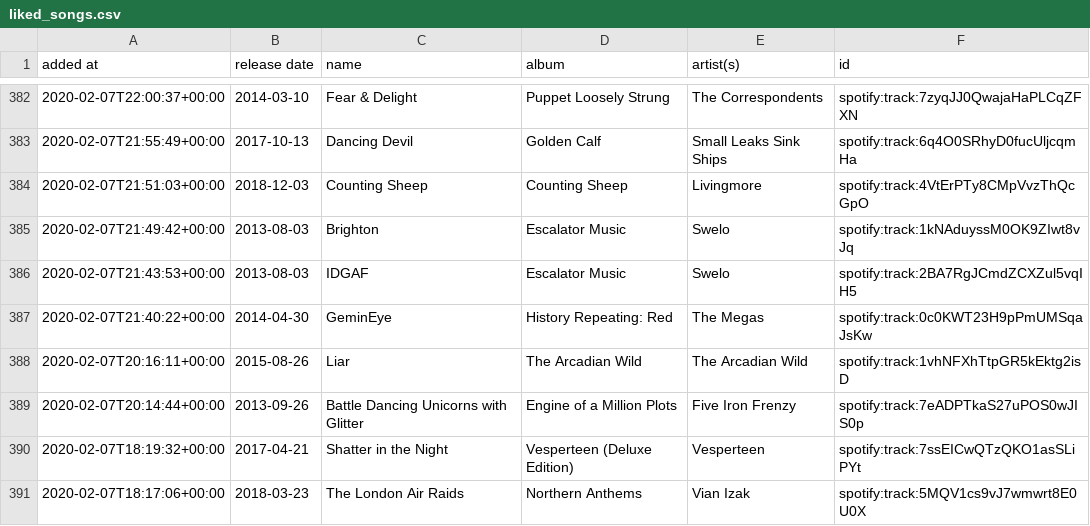
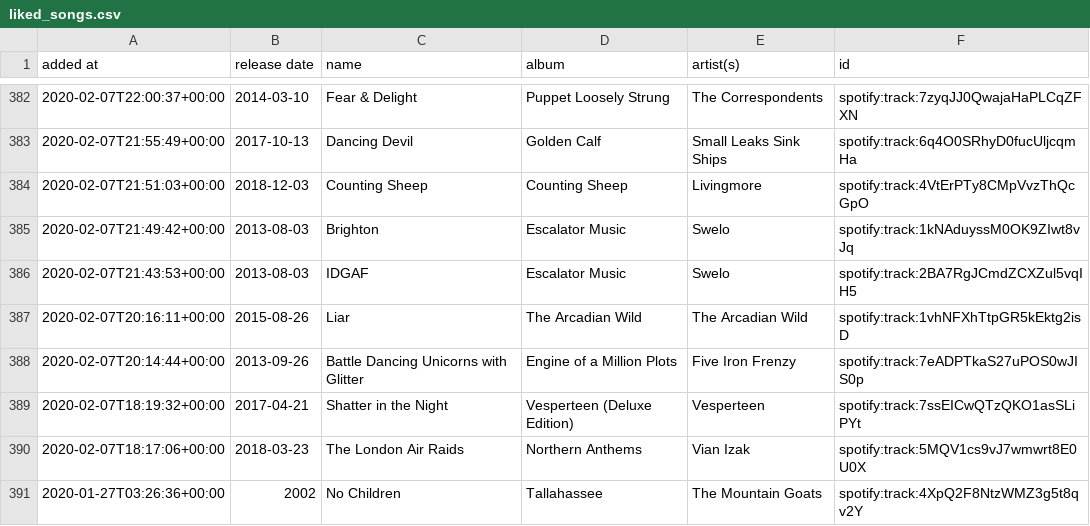
Before and after one commit to DusterTheFirst/playlist, a CSV file: liked_songs.csv, drawn as a sheet; only a part is shown, gaps mark what is left out; the shorter side is filled out with more unchanged rows.

```diff
--- a/liked_songs.csv
+++ b/liked_songs.csv
@@ -386,3 +386,2 @@ added at,release date,name,album,artist(s),id
 2020-02-07T21:43:53+00:00,2013-08-03,IDGAF,Escalator Music,Swelo,spotify:track:2BA7RgJCmdZCXZul5vqIH5
-2020-02-07T21:40:22+00:00,2014-04-30,GeminEye,History Repeating: Red,The Megas,spotify:track:0c0KWT23H9pPmUMSqaJsKw
 2020-02-07T20:16:11+00:00,2015-08-26,Liar,The Arcadian Wild,The Arcadian Wild,spotify:track:1vhNFXhTtpGR5kEktg2isD
```
